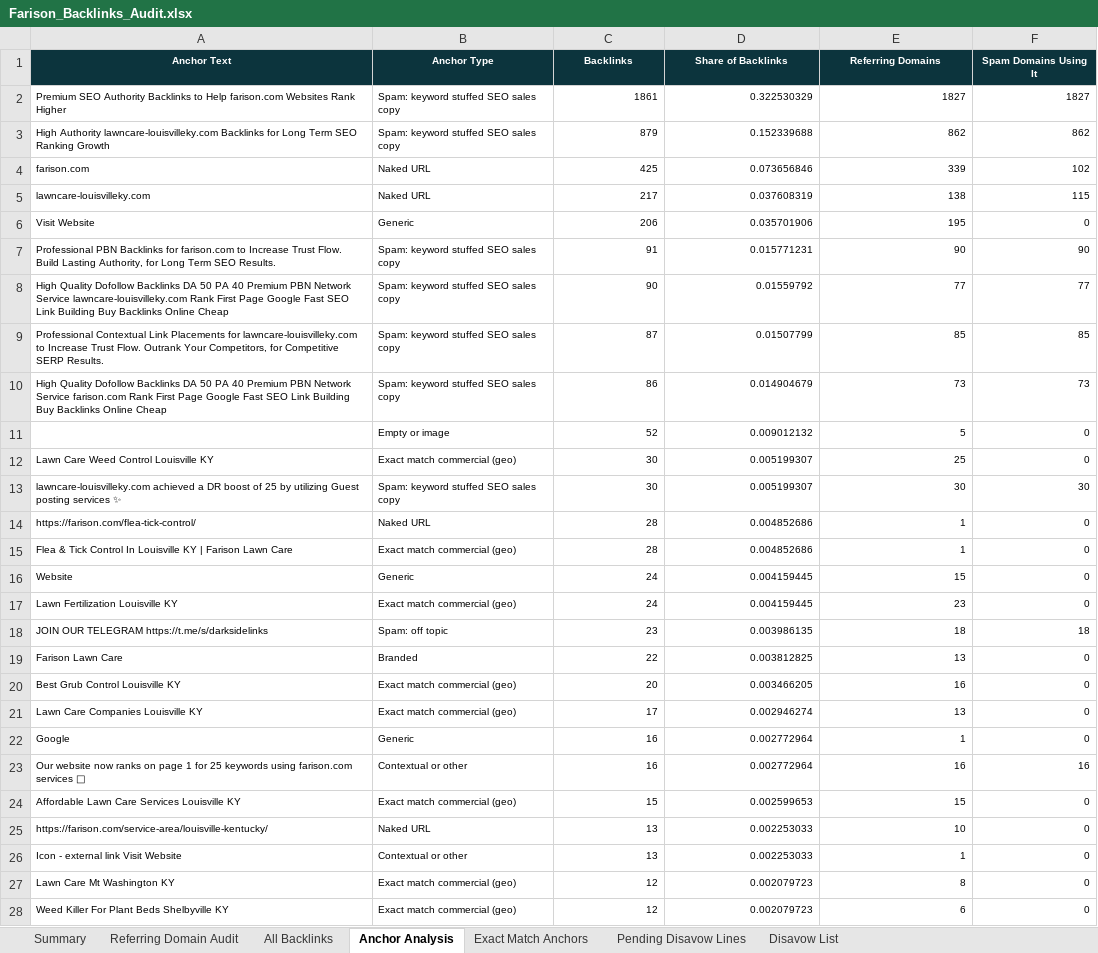
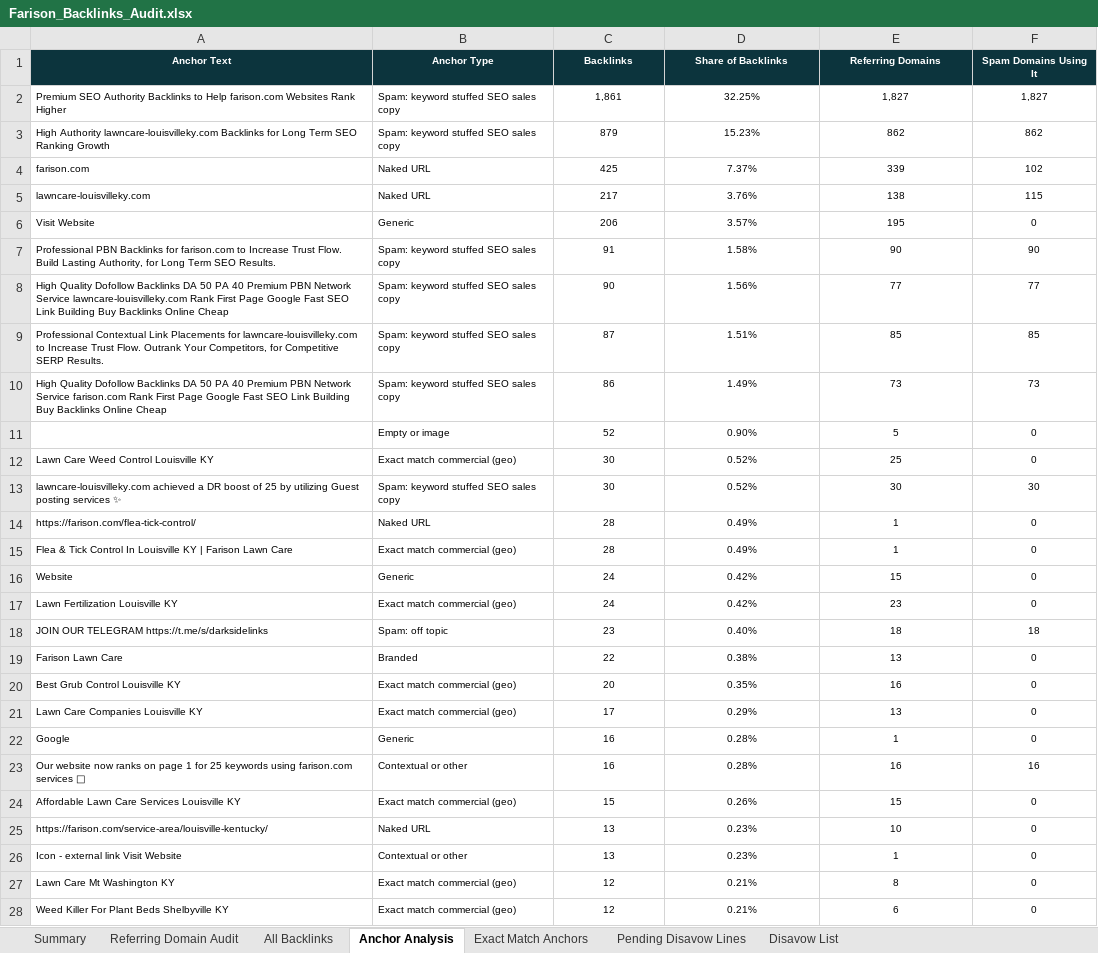
Before and after one commit to fahadahmad-ship-it/test, an Excel workbook: deliverables/Farison_Backlinks_Audit.xlsx, sheet Anchor Analysis, drawn as a sheet; only a part is shown; values as stored, in another font and other column widths than the file's, no borders; the diff covers the shown part only; the diff names each change by its address in the sheet, - before the commit and + after, or states it on an @@ line.

```diff
--- a/deliverables/Farison_Backlinks_Audit.xlsx (sheet Anchor Analysis)
+++ b/deliverables/Farison_Backlinks_Audit.xlsx (sheet Anchor Analysis)
-C2 (Backlinks): 1861
+C2 (Backlinks): 1,861
-C2:F28 alignment: right
+C2:F28 alignment: center
-D2 (Share of Backlinks): 0.322530329
+D2 (Share of Backlinks): 32.25%
-E2 (Referring Domains): 1827
+E2 (Referring Domains): 1,827
-F2 (Spam Domains Using It): 1827
+F2 (Spam Domains Using It): 1,827
-D3 (Share of Backlinks): 0.152339688
+D3 (Share of Backlinks): 15.23%
-D4 (Share of Backlinks): 0.073656846
+D4 (Share of Backlinks): 7.37%
-D5 (Share of Backlinks): 0.037608319
+D5 (Share of Backlinks): 3.76%
-D6 (Share of Backlinks): 0.035701906
+D6 (Share of Backlinks): 3.57%
-D7 (Share of Backlinks): 0.015771231
+D7 (Share of Backlinks): 1.58%
-D8 (Share of Backlinks): 0.01559792
+D8 (Share of Backlinks): 1.56%
-D9 (Share of Backlinks): 0.01507799
+D9 (Share of Backlinks): 1.51%
-D10 (Share of Backlinks): 0.014904679
+D10 (Share of Backlinks): 1.49%
-D11 (Share of Backlinks): 0.009012132
+D11 (Share of Backlinks): 0.90%
-D12:D13 (Share of Backlinks): 0.005199307
+D12:D13 (Share of Backlinks): 0.52%
-D14:D15 (Share of Backlinks): 0.004852686
+D14:D15 (Share of Backlinks): 0.49%
-D16:D17 (Share of Backlinks): 0.004159445
+D16:D17 (Share of Backlinks): 0.42%
-D18 (Share of Backlinks): 0.003986135
+D18 (Share of Backlinks): 0.40%
-D19 (Share of Backlinks): 0.003812825
+D19 (Share of Backlinks): 0.38%
-D20 (Share of Backlinks): 0.003466205
+D20 (Share of Backlinks): 0.35%
-D21 (Share of Backlinks): 0.002946274
+D21 (Share of Backlinks): 0.29%
-D22:D23 (Share of Backlinks): 0.002772964
+D22:D23 (Share of Backlinks): 0.28%
-D24 (Share of Backlinks): 0.002599653
+D24 (Share of Backlinks): 0.26%
-D25:D26 (Share of Backlinks): 0.002253033
+D25:D26 (Share of Backlinks): 0.23%
-D27:D28 (Share of Backlinks): 0.002079723
+D27:D28 (Share of Backlinks): 0.21%
```
Also changed, not shown: 566 edited cells and cell formats elsewhere in this sheet, sheet Referring Domain Audit, sheet All Backlinks, sheet Disavow List, sheet Exact Match Anchors, sheet Summary, 3 other files.
